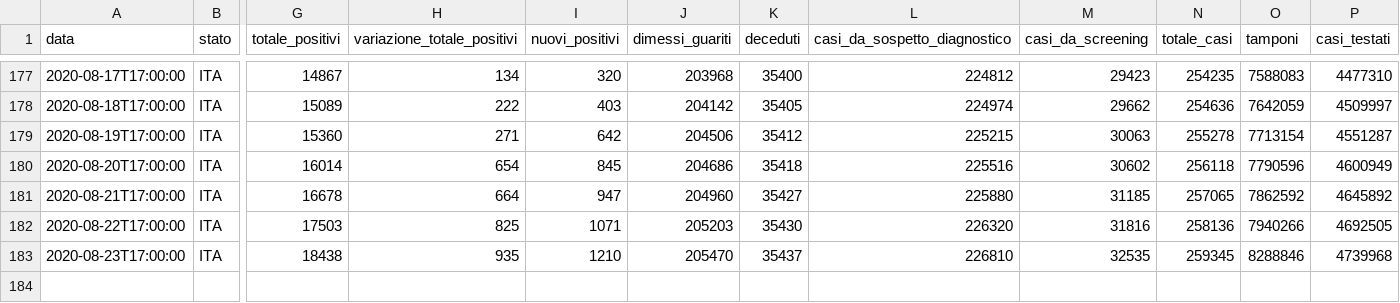
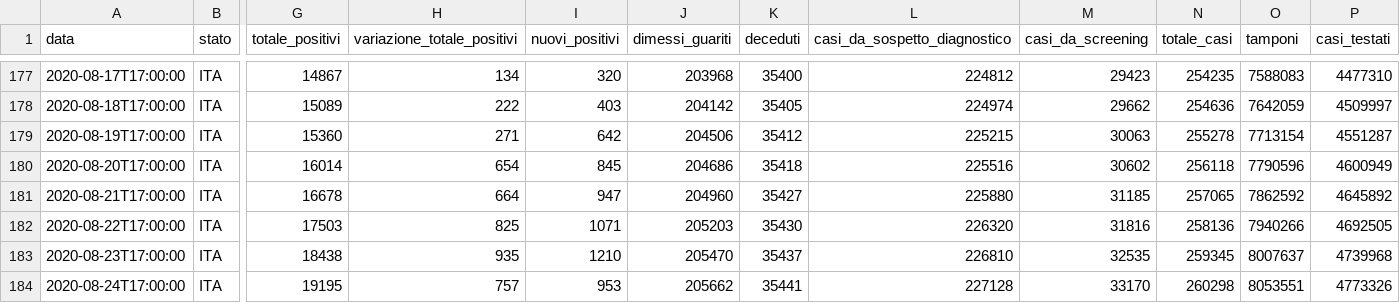
Before and after one commit to iosand71/covid19, a CSV file: data/covid19-italia.csv, drawn as a sheet; only a part is shown, gaps mark what is left out; rows hold the shown columns only; the diff names each change by its address in the sheet, - before the commit and + after, or states it on an @@ line.

```diff
--- a/data/covid19-italia.csv
+++ b/data/covid19-italia.csv
-O183 (tamponi): 8288846
+O183 (tamponi): 8007637
+row 184: 2020-08-24T17:00:00 | ITA | 19195 | 757 | 953 | 205662 | 35441 | 227128 | 33170 | 260298 | 8053551 | 4773326
```
Also changed, not shown: data/covid19-regioni.csv, 2 other files.
